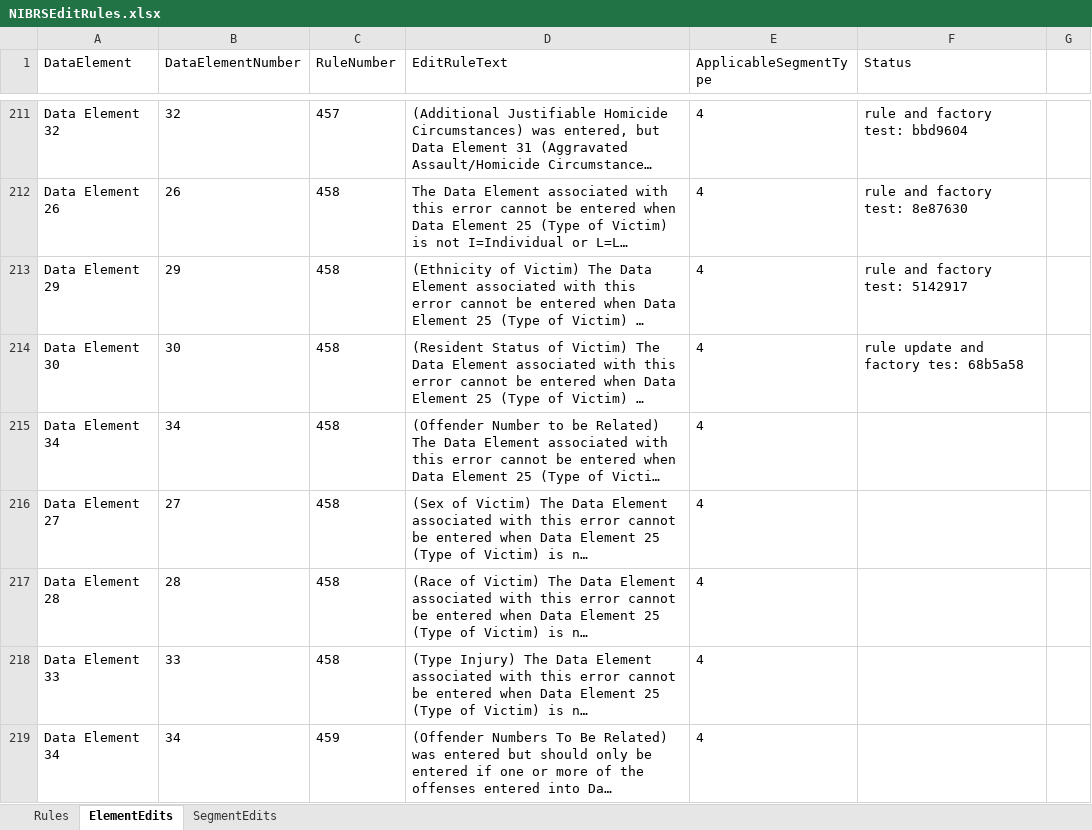
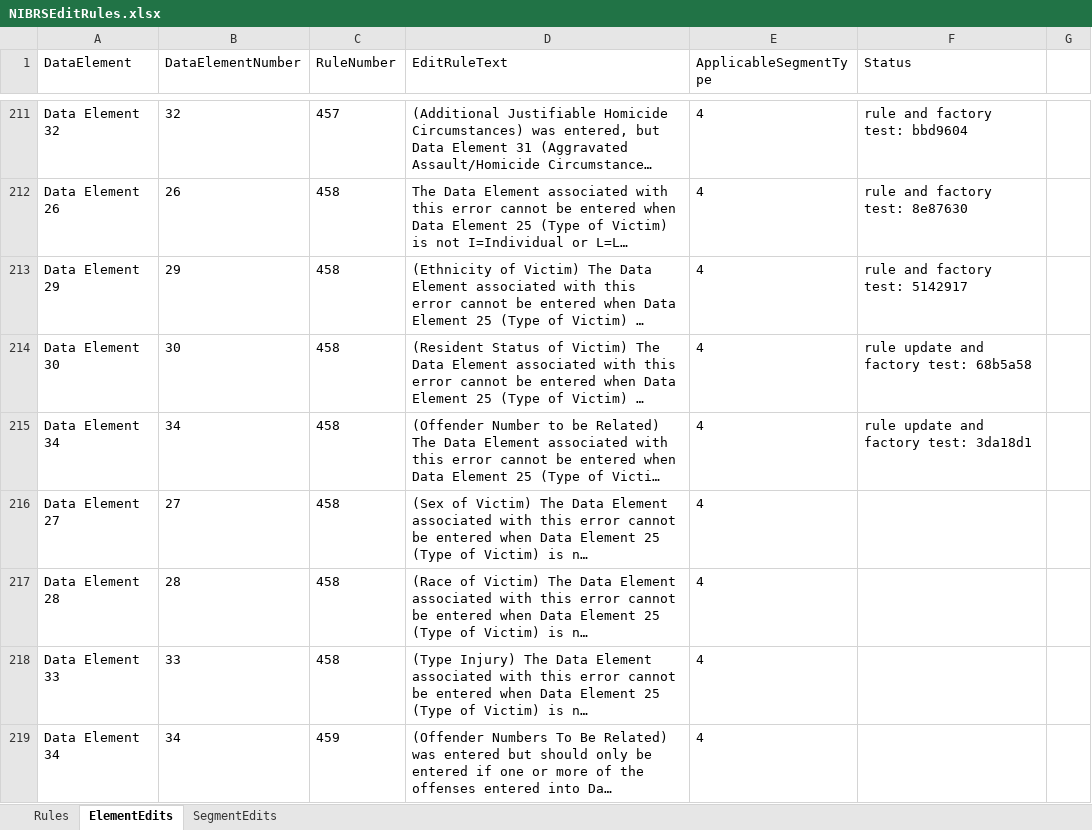
Before and after one commit to teisdbr/nibrs, an Excel workbook: docs/NIBRSEditRules.xlsx, sheet ElementEdits, drawn as a sheet; only a part is shown, gaps mark what is left out; long unchanged cells end in …; values as stored, in another font and other column widths than the file's, no borders; the diff names each change by its address in the sheet, - before the commit and + after, or states it on an @@ line.

Commit message:
updated spreadsheet for validation rule test of: testRule458ForOffenderNumberToBeRelated

```diff
--- a/docs/NIBRSEditRules.xlsx (sheet ElementEdits)
+++ b/docs/NIBRSEditRules.xlsx (sheet ElementEdits)
-F214 (Status): rule update and factory tes: 68b5a58
+F214 (Status): rule update and factory test: 68b5a58
-F215 (Status): (empty)
+F215 (Status): rule update and factory test: 3da18d1
```
